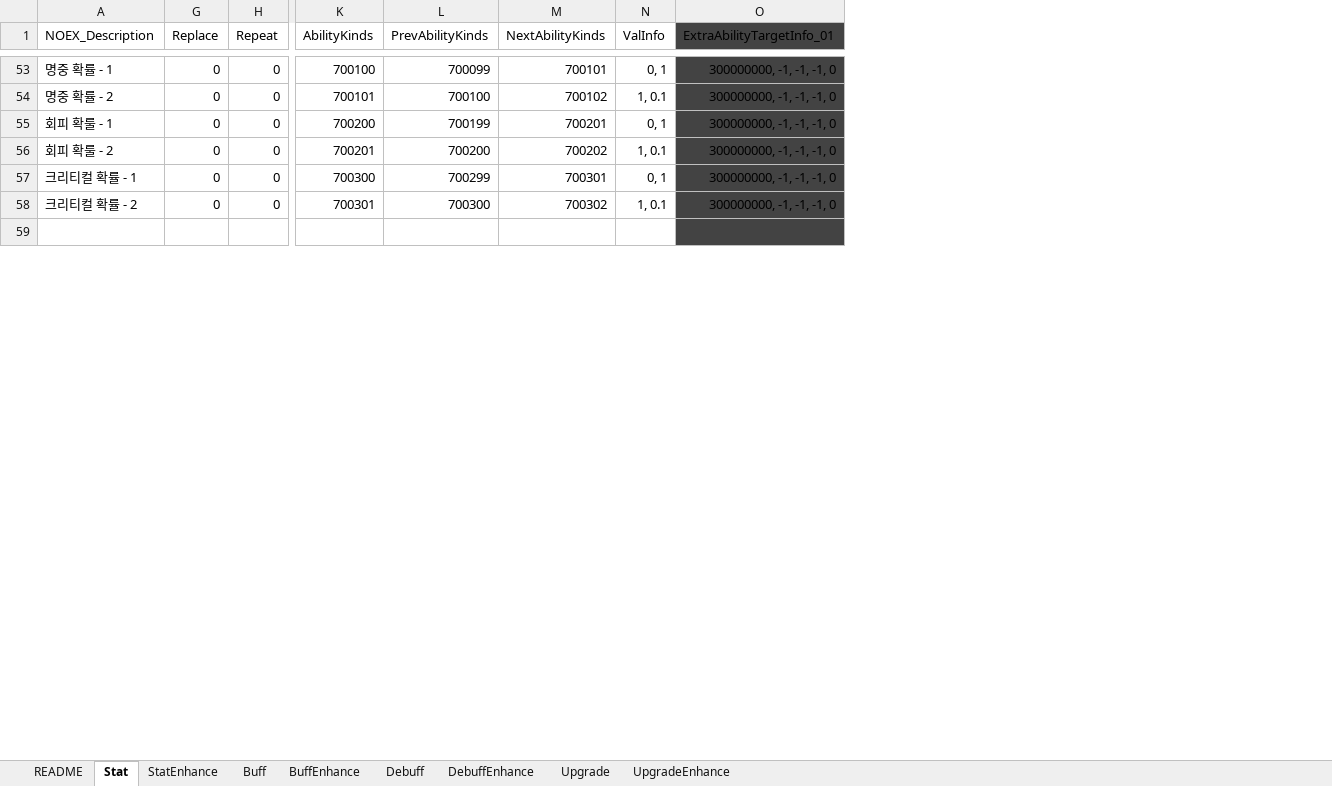
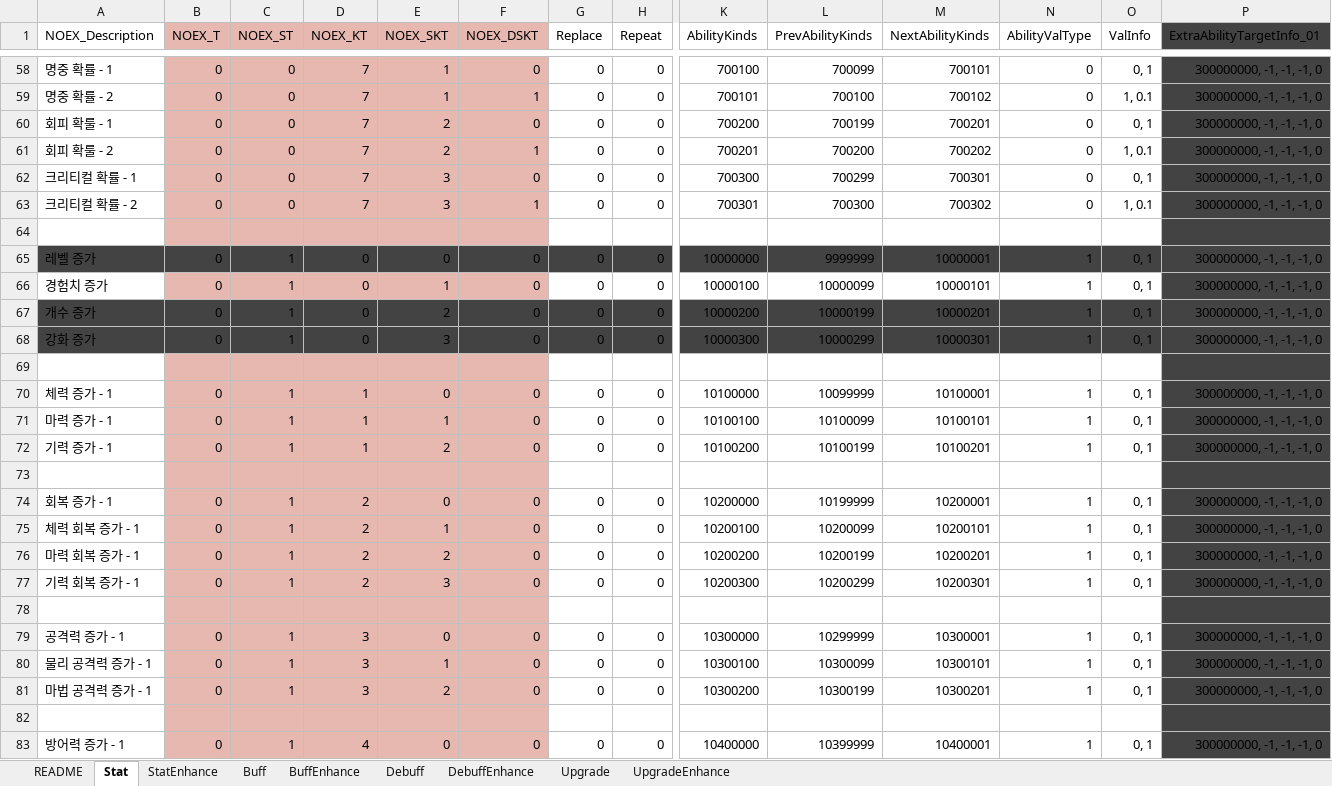
Before and after one commit to devmodle/0300000001.module_unitypackages, an Excel workbook: Templates/Tables/AbilityInfo/G_AbilityInfoTable.xlsx, sheet Stat, drawn as a sheet; only a part is shown, gaps mark what is left out; values as stored, in another font and other column widths than the file's, no borders; charts and pictures not drawn; rows hold the shown columns only; the diff covers the shown part only; the diff names each change by its address in the sheet, - before the commit and + after, or states it on an @@ line.

```diff
--- a/Templates/Tables/AbilityInfo/G_AbilityInfoTable.xlsx (sheet Stat)
+++ b/Templates/Tables/AbilityInfo/G_AbilityInfoTable.xlsx (sheet Stat)
@@ column B (NOEX_T) unhidden, rows 58-63: all 0 @@
@@ column C (NOEX_ST) unhidden, rows 58-63: all 0 @@
@@ column D (NOEX_KT) unhidden, rows 58-63: all 7 @@
@@ column E (NOEX_SKT) unhidden, rows 58-63: 1 | 1 | 2 | 2 | 3 | 3 @@
@@ column F (NOEX_DSKT) unhidden, rows 58-63: 0 | 1 | 0 | 1 | 0 | 1 @@
+column N (AbilityValType), rows 58-63: all 0
+row 65: 레벨 증가 | 0 | 1 | 0 | 0 | 0 | 0 | 0 | 10000000 | 9999999 | 10000001 | 1 | 0, 1 | 300000000, -1, -1, -1, 0
+row 66: 경험치 증가 | 0 | 1 | 0 | 1 | 0 | 0 | 0 | 10000100 | 10000099 | 10000101 | 1 | 0, 1 | 300000000, -1, -1, -1, 0
+row 67: 개수 증가 | 0 | 1 | 0 | 2 | 0 | 0 | 0 | 10000200 | 10000199 | 10000201 | 1 | 0, 1 | 300000000, -1, -1, -1, 0
+row 68: 강화 증가 | 0 | 1 | 0 | 3 | 0 | 0 | 0 | 10000300 | 10000299 | 10000301 | 1 | 0, 1 | 300000000, -1, -1, -1, 0
+row 69: (empty)
+row 70: 체력 증가 - 1 | 0 | 1 | 1 | 0 | 0 | 0 | 0 | 10100000 | 10099999 | 10100001 | 1 | 0, 1 | 300000000, -1, -1, -1, 0
+row 71: 마력 증가 - 1 | 0 | 1 | 1 | 1 | 0 | 0 | 0 | 10100100 | 10100099 | 10100101 | 1 | 0, 1 | 300000000, -1, -1, -1, 0
+row 72: 기력 증가 - 1 | 0 | 1 | 1 | 2 | 0 | 0 | 0 | 10100200 | 10100199 | 10100201 | 1 | 0, 1 | 300000000, -1, -1, -1, 0
+row 73: (empty)
+row 74: 회복 증가 - 1 | 0 | 1 | 2 | 0 | 0 | 0 | 0 | 10200000 | 10199999 | 10200001 | 1 | 0, 1 | 300000000, -1, -1, -1, 0
+row 75: 체력 회복 증가 - 1 | 0 | 1 | 2 | 1 | 0 | 0 | 0 | 10200100 | 10200099 | 10200101 | 1 | 0, 1 | 300000000, -1, -1, -1, 0
+row 76: 마력 회복 증가 - 1 | 0 | 1 | 2 | 2 | 0 | 0 | 0 | 10200200 | 10200199 | 10200201 | 1 | 0, 1 | 300000000, -1, -1, -1, 0
+row 77: 기력 회복 증가 - 1 | 0 | 1 | 2 | 3 | 0 | 0 | 0 | 10200300 | 10200299 | 10200301 | 1 | 0, 1 | 300000000, -1, -1, -1, 0
+row 78: (empty)
+row 79: 공격력 증가 - 1 | 0 | 1 | 3 | 0 | 0 | 0 | 0 | 10300000 | 10299999 | 10300001 | 1 | 0, 1 | 300000000, -1, -1, -1, 0
+row 80: 물리 공격력 증가 - 1 | 0 | 1 | 3 | 1 | 0 | 0 | 0 | 10300100 | 10300099 | 10300101 | 1 | 0, 1 | 300000000, -1, -1, -1, 0
+row 81: 마법 공격력 증가 - 1 | 0 | 1 | 3 | 2 | 0 | 0 | 0 | 10300200 | 10300199 | 10300201 | 1 | 0, 1 | 300000000, -1, -1, -1, 0
+row 82: (empty)
+row 83: 방어력 증가 - 1 | 0 | 1 | 4 | 0 | 0 | 0 | 0 | 10400000 | 10399999 | 10400001 | 1 | 0, 1 | 300000000, -1, -1, -1, 0
```
Also changed, not shown: 19 added rows, 1 moved row, 16 edited cells and cell formats elsewhere in this sheet, sheet README, sheet Buff, sheet Debuff, sheet Upgrade, formulas that keep their value, Templates/Tables/EtcInfo/G_EtcInfoTable.xlsx, Templates/Tables/ProductInfo/G_ProductInfoTable.xlsx, 7 other files.
